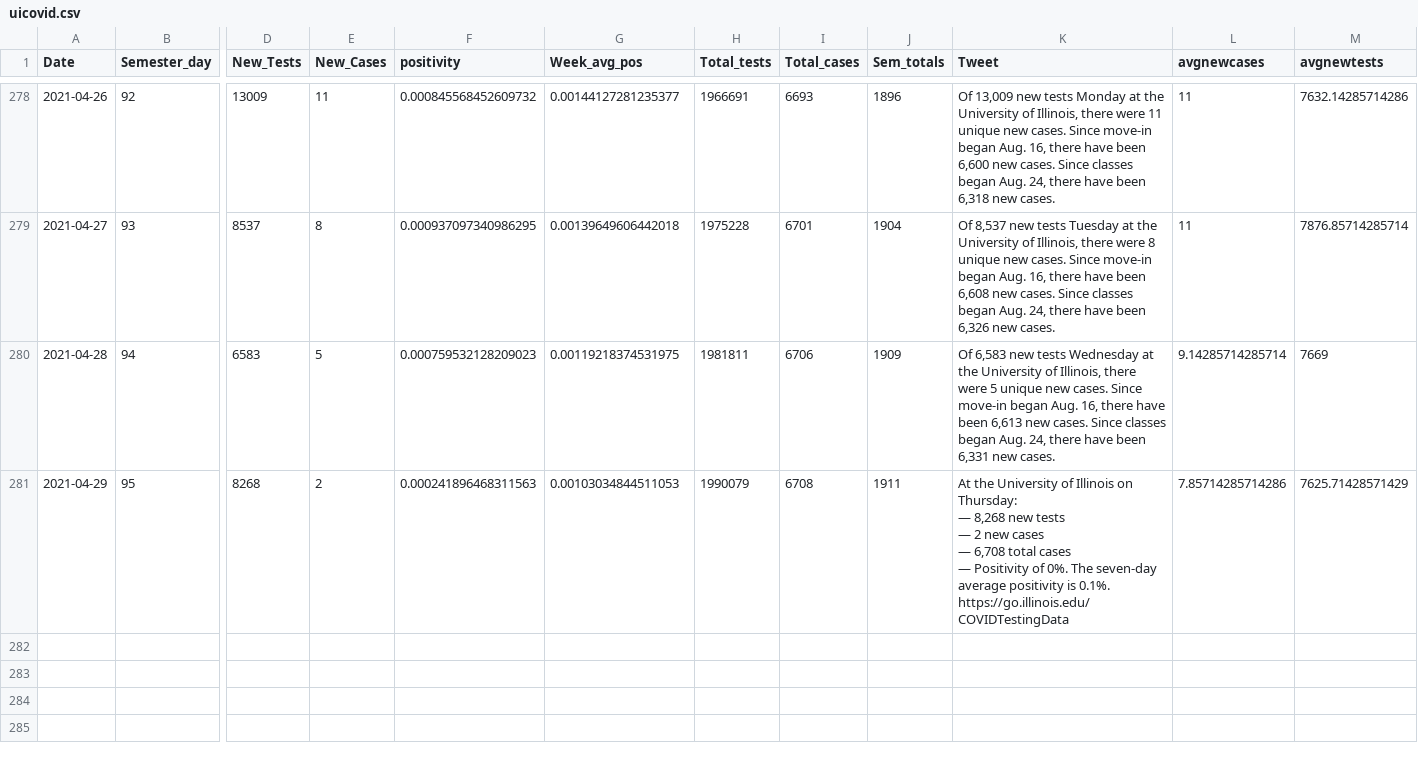
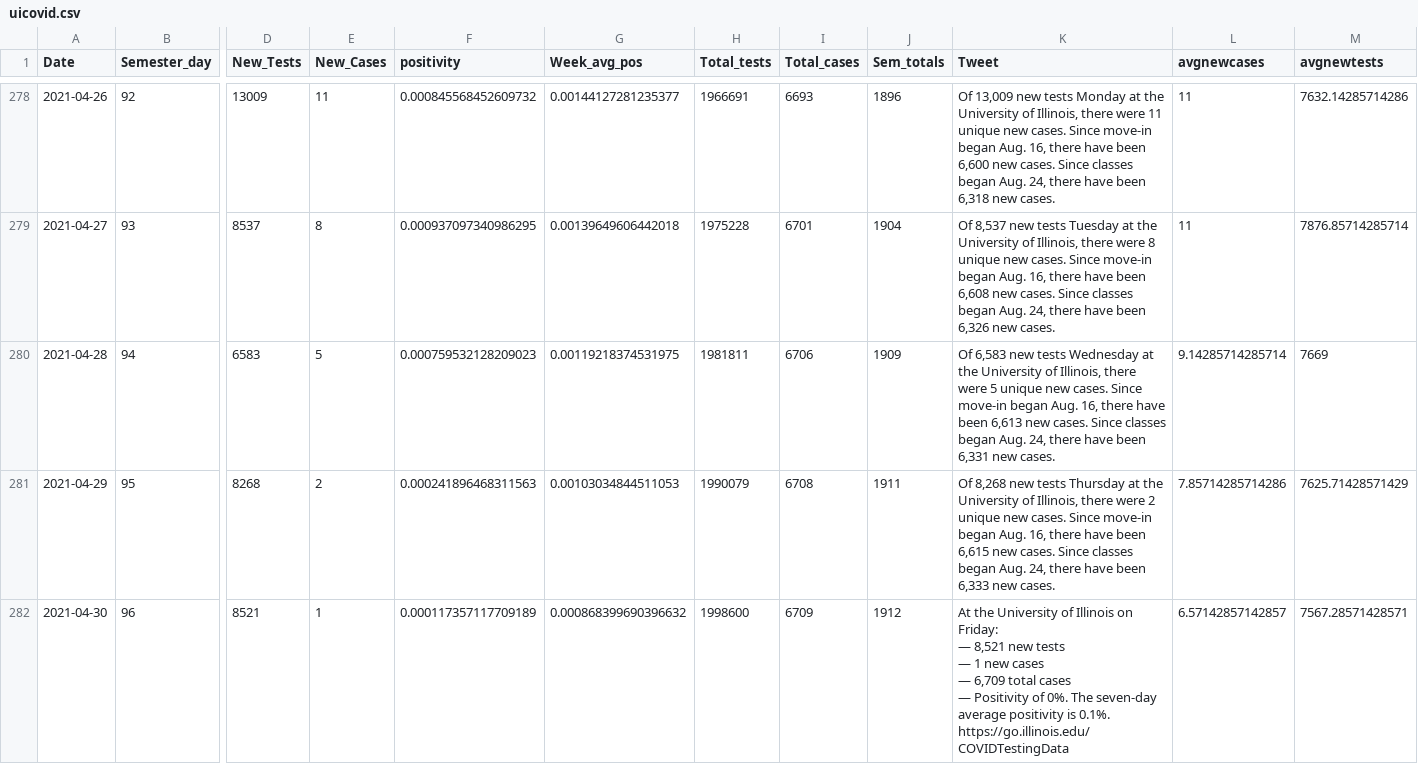
Before and after one commit to bzigterman/CUcovid, a CSV file: data/uicovid.csv, drawn as a sheet; only a part is shown, gaps mark what is left out; rows hold the shown columns only; ↵ is a line break in a cell; the diff names each change by its address in the sheet, - before the commit and + after, or states it on an @@ line.

Commit message:
add data

```diff
--- a/data/uicovid.csv
+++ b/data/uicovid.csv
-K281 (Tweet): At the University of Illinois on Thursday: ↵ — 8,268 new tests ↵ — 2 new cases ↵ — 6,708 total cases ↵ — Positivity of 0%. The seven-day average positivity is 0.1%. ↵ https://go.illinois.edu/COVIDTestingData
+K281 (Tweet): Of 8,268 new tests Thursday at the University of Illinois, there were 2 unique new cases. Since move-in began Aug. 16, there have been 6,615 new cases. Since classes began Aug. 24, there have been 6,333 new cases.
+row 282: 2021-04-30 | 96 | 8521 | 1 | 0.000117357117709189 | 0.000868399690396632 | 1998600 | 6709 | 1912 | At the University of Illinois on Friday: ↵ — 8,521 new tests ↵ — 1 new cases ↵ — 6,709 total cases ↵ — Positivity of 0%. The seven-day average positivity is 0.1%. ↵ https://go.illinois.edu/COVIDTestingData | 6.57142857142857 | 7567.28571428571
```
Also changed, not shown: 6 other files.
